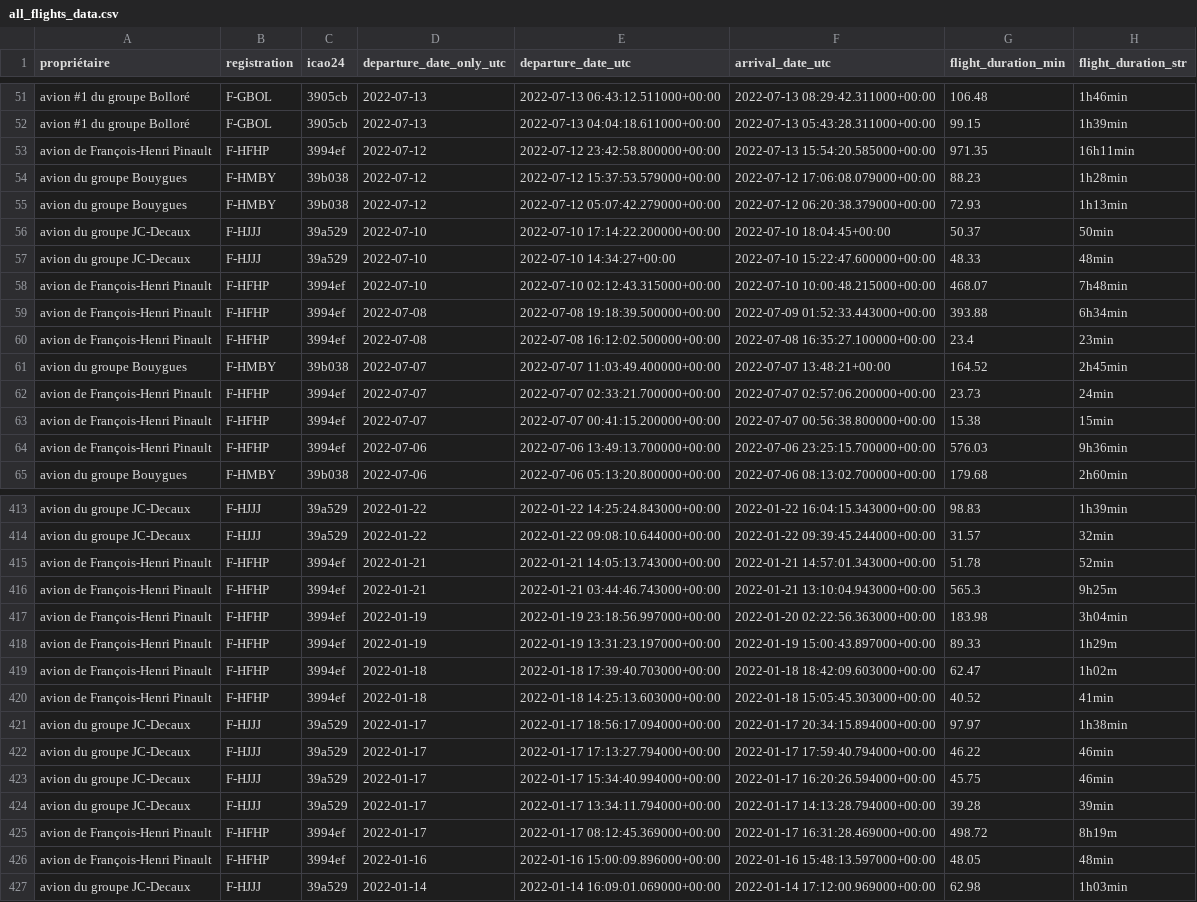
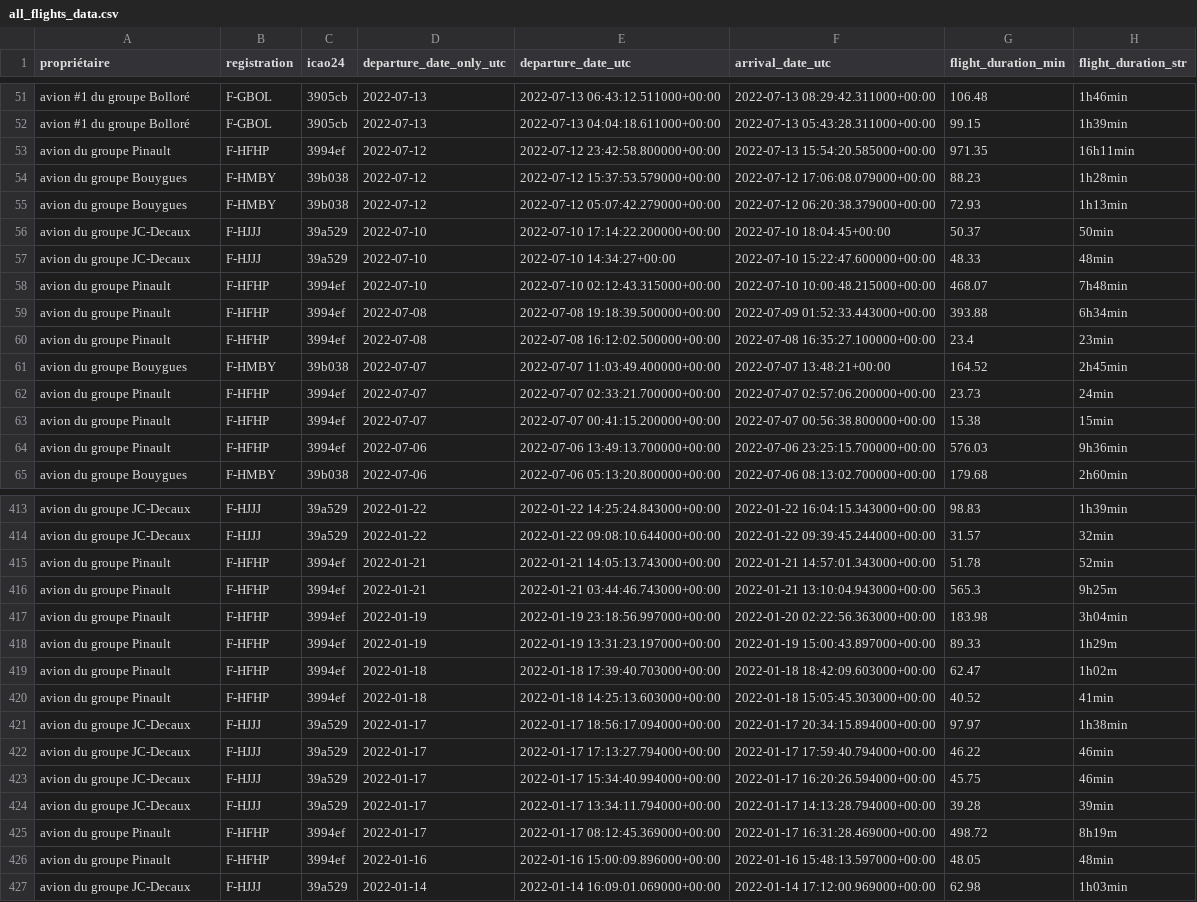
Before and after one commit to GeneralDeGaulle/i_fly_bernard, a CSV file: output/all_flights_data.csv, drawn as a sheet; only a part is shown, gaps mark what is left out; the diff covers the shown part only; the diff names each change by its address in the sheet, - before the commit and + after, or states it on an @@ line.

Commit message:
airports and name corrections

```diff
--- a/output/all_flights_data.csv
+++ b/output/all_flights_data.csv
-A53 (propriétaire): avion de François-Henri Pinault
+A53 (propriétaire): avion du groupe Pinault
-A58:A60 (propriétaire): avion de François-Henri Pinault
+A58:A60 (propriétaire): avion du groupe Pinault
-A62:A64 (propriétaire): avion de François-Henri Pinault
+A62:A64 (propriétaire): avion du groupe Pinault
-A415:A420 (propriétaire): avion de François-Henri Pinault
+A415:A420 (propriétaire): avion du groupe Pinault
-A425:A426 (propriétaire): avion de François-Henri Pinault
+A425:A426 (propriétaire): avion du groupe Pinault
```
Also changed, not shown: 173 edited cells elsewhere in this file, input/airports.csv, input/avions.csv.
